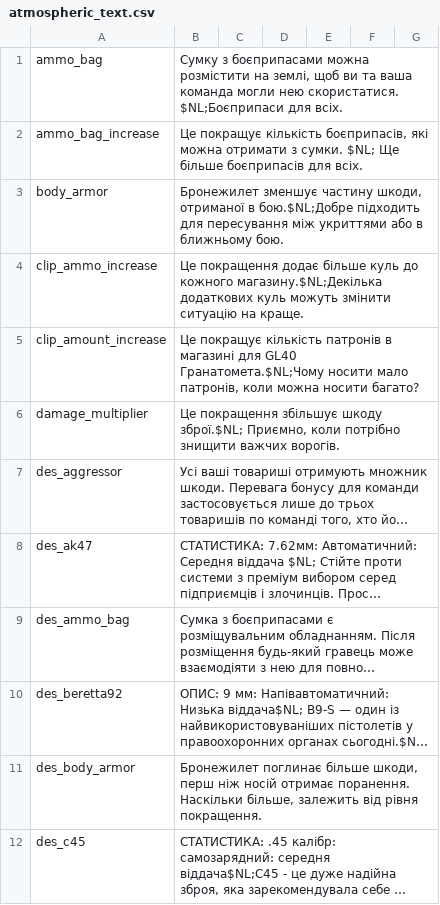
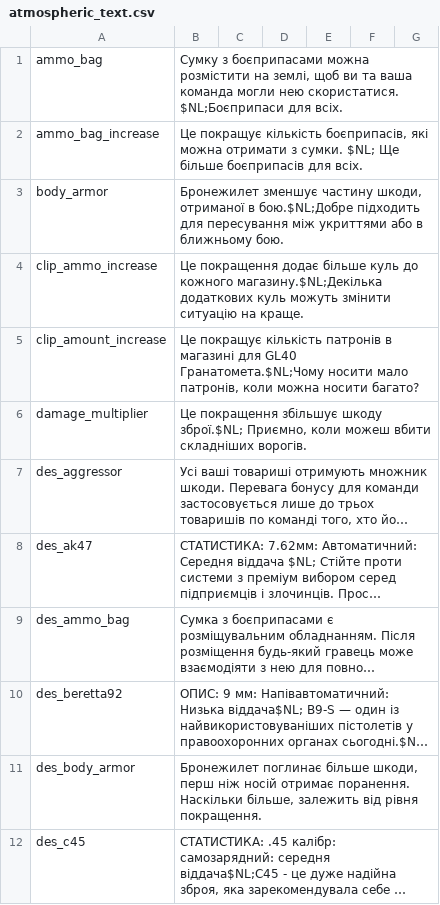
Before and after one commit to Parapando/Payday-2-UA, a CSV file: Crowdin/translated/atmospheric_text.csv, drawn as a sheet; only a part is shown; long unchanged cells end in …; the diff names each change by its address in the sheet, - before the commit and + after, or states it on an @@ line.

Commit message:
New translations atmospheric_text.csv (Multilingual)

```diff
--- a/Crowdin/translated/atmospheric_text.csv
+++ b/Crowdin/translated/atmospheric_text.csv
-B6: …Приємно, коли потрібно знищити важчих ворогів.
+B6: …Приємно, коли можеш вбити складніших ворогів.
```
